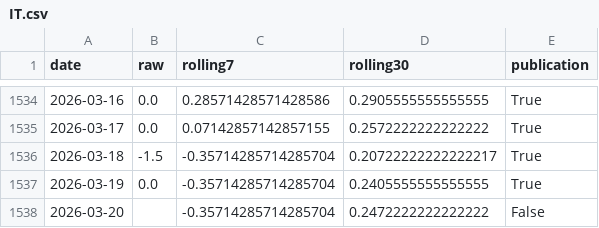
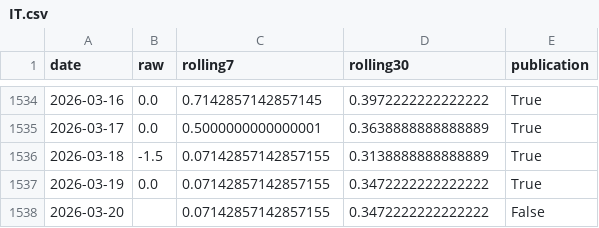
Before and after one commit to yangcy0126/dsi-index-site, a CSV file: data/IT.csv, drawn as a sheet; only a part is shown, gaps mark what is left out; the diff covers the shown part only.

```diff
--- a/data/IT.csv
+++ b/data/IT.csv
@@ -1534,5 +1534,5 @@
-2026-03-16,0.0,0.28571428571428586,0.2905555555555555,True
-2026-03-17,0.0,0.07142857142857155,0.2572222222222222,True
-2026-03-18,-1.5,-0.35714285714285704,0.20722222222222217,True
-2026-03-19,0.0,-0.35714285714285704,0.2405555555555555,True
-2026-03-20,,-0.35714285714285704,0.2472222222222222,False
+2026-03-16,0.0,0.7142857142857145,0.3972222222222222,True
+2026-03-17,0.0,0.5000000000000001,0.3638888888888889,True
+2026-03-18,-1.5,0.07142857142857155,0.3138888888888889,True
+2026-03-19,0.0,0.07142857142857155,0.3472222222222222,True
+2026-03-20,,0.07142857142857155,0.3472222222222222,False
```
Also changed, not shown: 45 edited cells elsewhere in this file, data/BR.csv, data/DE.csv, 34 other files.
